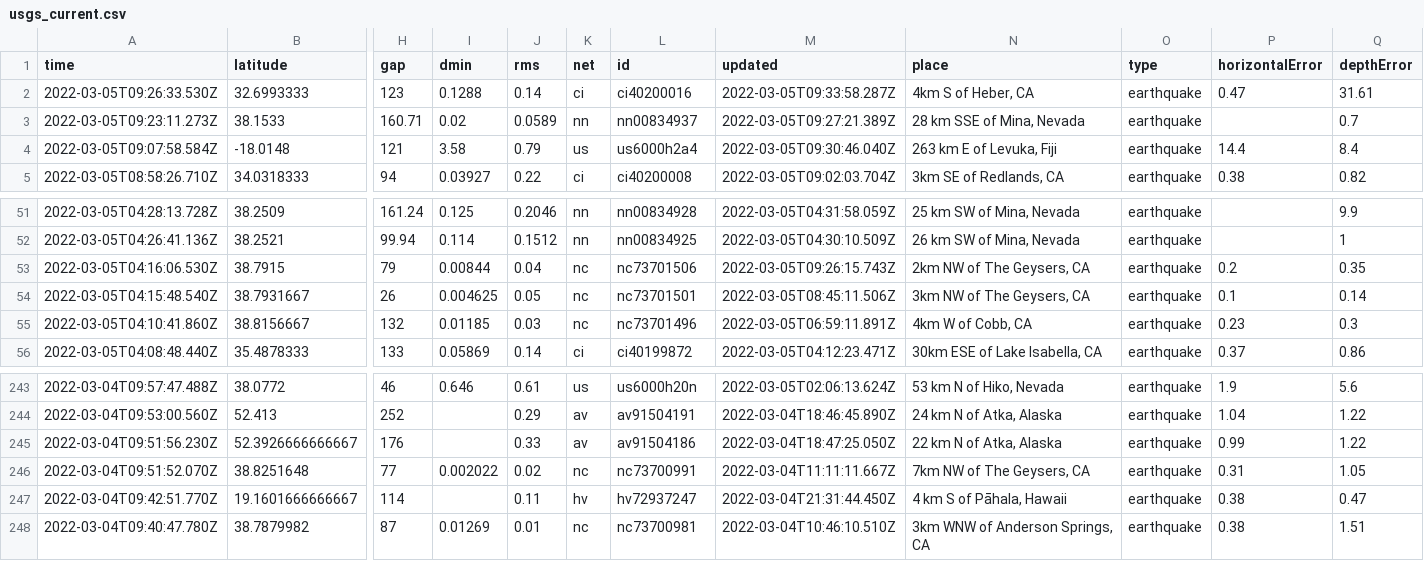
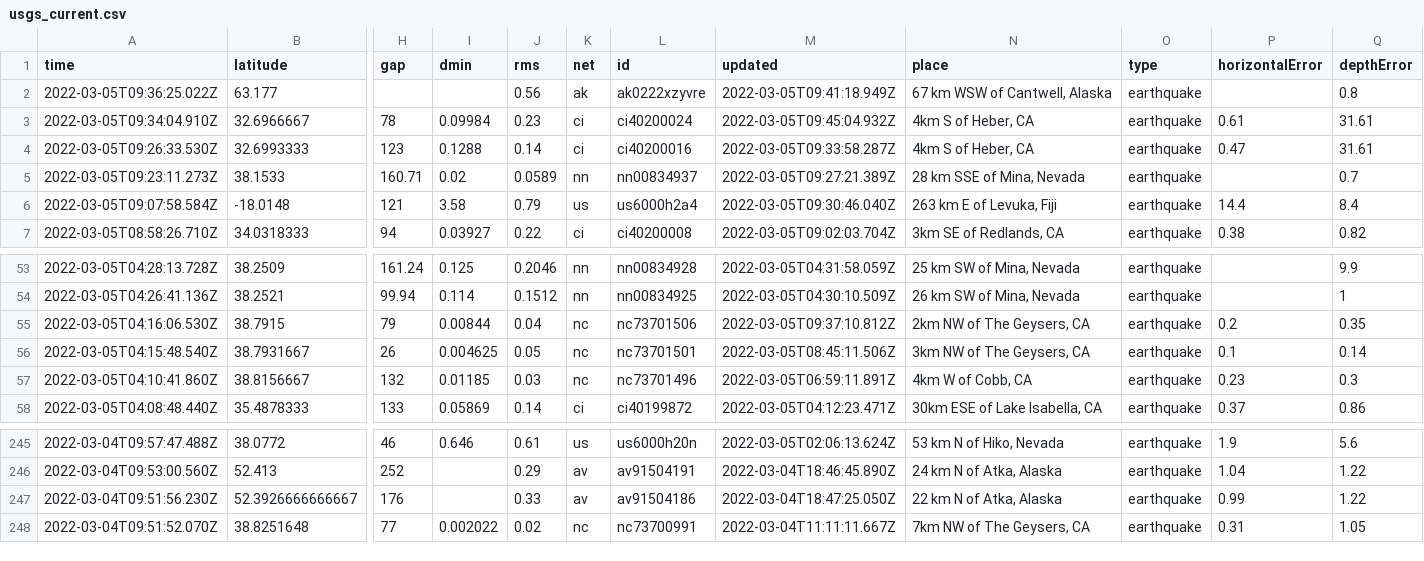
Before and after one commit to chadday/nicar-gitaction, a CSV file: usgs_current.csv, drawn as a sheet; only a part is shown, gaps mark what is left out; removed rows and columns are numbered as before the commit, all else as after; rows hold the shown columns only; the diff names each change by its address in the sheet, - before the commit and + after, or states it on an @@ line.

```diff
--- a/usgs_current.csv
+++ b/usgs_current.csv
+row 2: 2022-03-05T09:36:25.022Z | 63.177 |  |  | 0.56 | ak | ak0222xzyvre | 2022-03-05T09:41:18.949Z | 67 km WSW of Cantwell, Alaska | earthquake |  | 0.8
+row 3: 2022-03-05T09:34:04.910Z | 32.6966667 | 78 | 0.09984 | 0.23 | ci | ci40200024 | 2022-03-05T09:45:04.932Z | 4km S of Heber, CA | earthquake | 0.61 | 31.61
-M55 (updated): 2022-03-05T09:26:15.743Z
+M55 (updated): 2022-03-05T09:37:10.812Z
-row 247: 2022-03-04T09:42:51.770Z | 19.1601666666667 | 114 |  | 0.11 | hv | hv72937247 | 2022-03-04T21:31:44.450Z | 4 km S of Pāhala, Hawaii | earthquake | 0.38 | 0.47
-row 248: 2022-03-04T09:40:47.780Z | 38.7879982 | 87 | 0.01269 | 0.01 | nc | nc73700981 | 2022-03-04T10:46:10.510Z | 3km WNW of Anderson Springs, CA | earthquake | 0.38 | 1.51
```
Also changed, not shown: usgs_main.csv.
